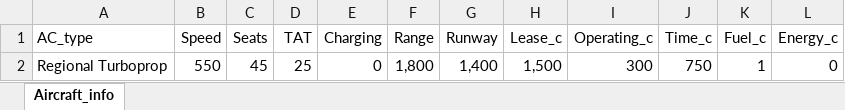
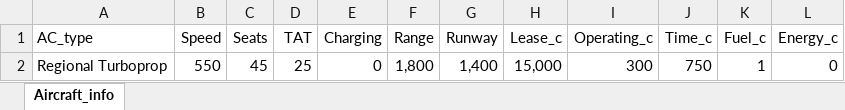
Before and after one commit to alecpietersz/Airline-Planning-Project, an Excel workbook: Aircraft_info copy.xlsx, sheet Aircraft_info, drawn as a sheet; values as stored, in another font and other column widths than the file's, no borders; the diff names each change by its address in the sheet, - before the commit and + after, or states it on an @@ line.

```diff
--- a/Aircraft_info copy.xlsx (sheet Aircraft_info)
+++ b/Aircraft_info copy.xlsx (sheet Aircraft_info)
-H2 (Lease_c): 1,500
+H2 (Lease_c): 15,000
```
Also changed, not shown: 2 other files.
